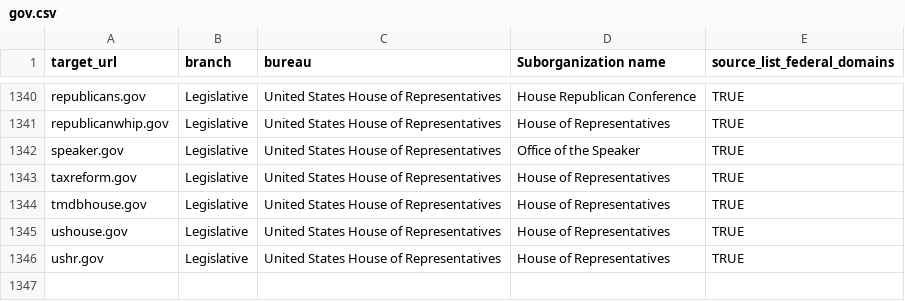
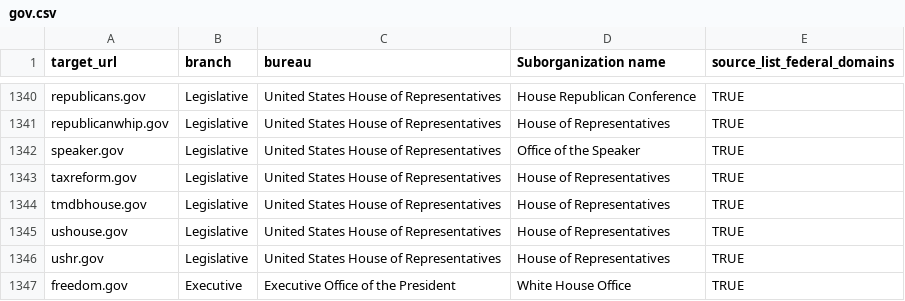
Before and after one commit to GSA/federal-website-index, a CSV file: data/formatted-source-lists/gov.csv, drawn as a sheet; only a part is shown, gaps mark what is left out; the diff names each change by its address in the sheet, - before the commit and + after, or states it on an @@ line.

```diff
--- a/data/formatted-source-lists/gov.csv
+++ b/data/formatted-source-lists/gov.csv
+row 1347: freedom.gov | Executive | Executive Office of the President | White House Office | TRUE
```
Also changed, not shown: data/formatted-source-lists/dap_2.csv, data/site-scanning-target-url-list-analysis.csv, 2 other files.
